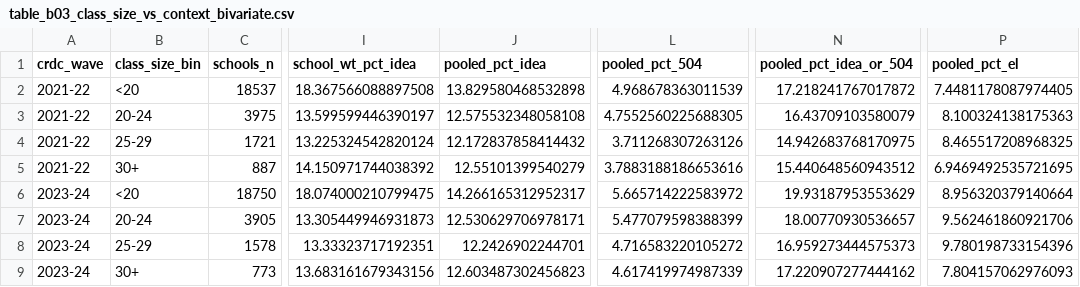
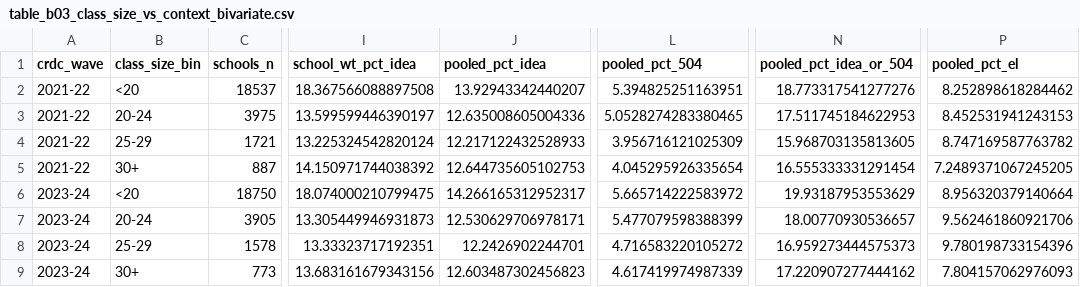
Before and after one commit to admiralorbiter/computational-sketchbook, a CSV file: 2026/2026-10-04-classroom-capacity/artifacts/tables/table_b03_class_size_vs_context_bivariate.csv, drawn as a sheet; only a part is shown, gaps mark what is left out; the diff names each change by its address in the sheet, - before the commit and + after, or states it on an @@ line.

```diff
--- a/2026/2026-10-04-classroom-capacity/artifacts/tables/table_b03_class_size_vs_context_bivariate.csv
+++ b/2026/2026-10-04-classroom-capacity/artifacts/tables/table_b03_class_size_vs_context_bivariate.csv
-J2 (pooled_pct_idea): 13.829580468532898
+J2 (pooled_pct_idea): 13.92943342440207
-L2 (pooled_pct_504): 4.968678363011539
+L2 (pooled_pct_504): 5.394825251163951
-N2 (pooled_pct_idea_or_504): 17.218241767017872
+N2 (pooled_pct_idea_or_504): 18.773317541277276
-P2 (pooled_pct_el): 7.4481178087974405
+P2 (pooled_pct_el): 8.252898618284462
-J3 (pooled_pct_idea): 12.575532348058108
+J3 (pooled_pct_idea): 12.635008605004336
-L3 (pooled_pct_504): 4.7552560225688305
+L3 (pooled_pct_504): 5.0528274283380465
-N3 (pooled_pct_idea_or_504): 16.43709103580079
+N3 (pooled_pct_idea_or_504): 17.511745184622953
-P3 (pooled_pct_el): 8.100324138175363
+P3 (pooled_pct_el): 8.452531941243153
-J4 (pooled_pct_idea): 12.172837858414432
+J4 (pooled_pct_idea): 12.217122432528933
-L4 (pooled_pct_504): 3.711268307263126
+L4 (pooled_pct_504): 3.956716121025309
-N4 (pooled_pct_idea_or_504): 14.942683768170975
+N4 (pooled_pct_idea_or_504): 15.968703135813605
-P4 (pooled_pct_el): 8.465517208968325
+P4 (pooled_pct_el): 8.747169587763782
-J5 (pooled_pct_idea): 12.55101399540279
+J5 (pooled_pct_idea): 12.644735605102753
-L5 (pooled_pct_504): 3.7883188186653616
+L5 (pooled_pct_504): 4.045295926335654
-N5 (pooled_pct_idea_or_504): 15.440648560943512
+N5 (pooled_pct_idea_or_504): 16.555333331291454
-P5 (pooled_pct_el): 6.9469492535721695
+P5 (pooled_pct_el): 7.2489371067245205
```
Also changed, not shown: 2026/2026-10-04-classroom-capacity/artifacts/tables/table_b04_kc_metro_vs_national_context.csv, 2026/2026-10-04-classroom-capacity/data/processed/school_context_national_summary.csv, 6 other files.
